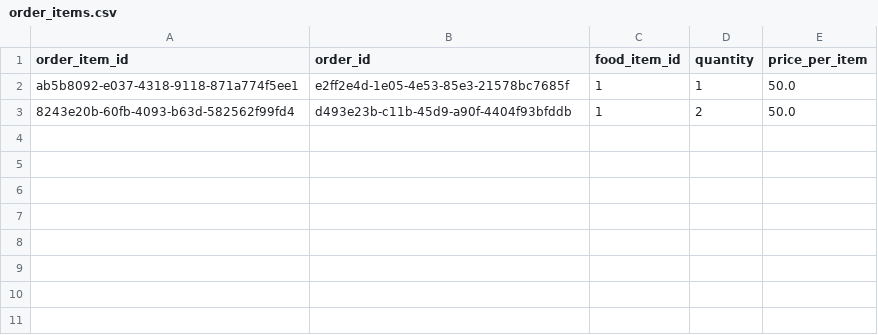
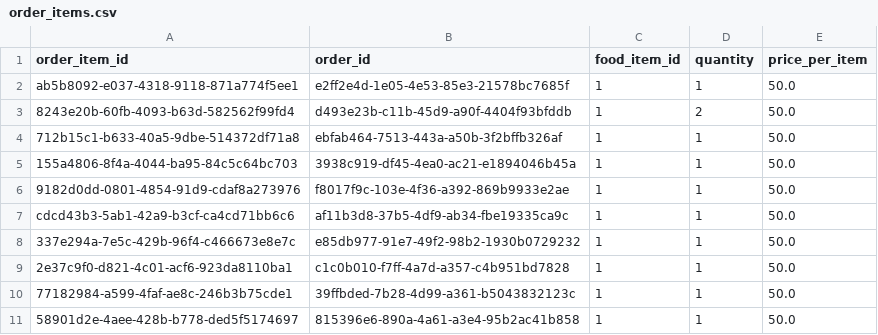
Before and after one commit to Badger-Tree/310_Group17FoodApp_GOATSQUAD, a CSV file: app/data/order_items.csv, drawn as a sheet; the diff names each change by its address in the sheet, - before the commit and + after, or states it on an @@ line.

```diff
--- a/app/data/order_items.csv
+++ b/app/data/order_items.csv
+row 4: 712b15c1-b633-40a5-9dbe-514372df71a8 | ebfab464-7513-443a-a50b-3f2bffb326af | 1 | 1 | 50.0
+row 5: 155a4806-8f4a-4044-ba95-84c5c64bc703 | 3938c919-df45-4ea0-ac21-e1894046b45a | 1 | 1 | 50.0
+row 6: 9182d0dd-0801-4854-91d9-cdaf8a273976 | f8017f9c-103e-4f36-a392-869b9933e2ae | 1 | 1 | 50.0
+row 7: cdcd43b3-5ab1-42a9-b3cf-ca4cd71bb6c6 | af11b3d8-37b5-4df9-ab34-fbe19335ca9c | 1 | 1 | 50.0
+row 8: 337e294a-7e5c-429b-96f4-c466673e8e7c | e85db977-91e7-49f2-98b2-1930b0729232 | 1 | 1 | 50.0
+row 9: 2e37c9f0-d821-4c01-acf6-923da8110ba1 | c1c0b010-f7ff-4a7d-a357-c4b951bd7828 | 1 | 1 | 50.0
+row 10: 77182984-a599-4faf-ae8c-246b3b75cde1 | 39ffbded-7b28-4d99-a361-b5043832123c | 1 | 1 | 50.0
+row 11: 58901d2e-4aee-428b-b778-ded5f5174697 | 815396e6-890a-4a61-a3e4-95b2ac41b858 | 1 | 1 | 50.0
```
Also changed, not shown: app/data/deliveries.csv, app/data/orders.csv, 7 other files.
